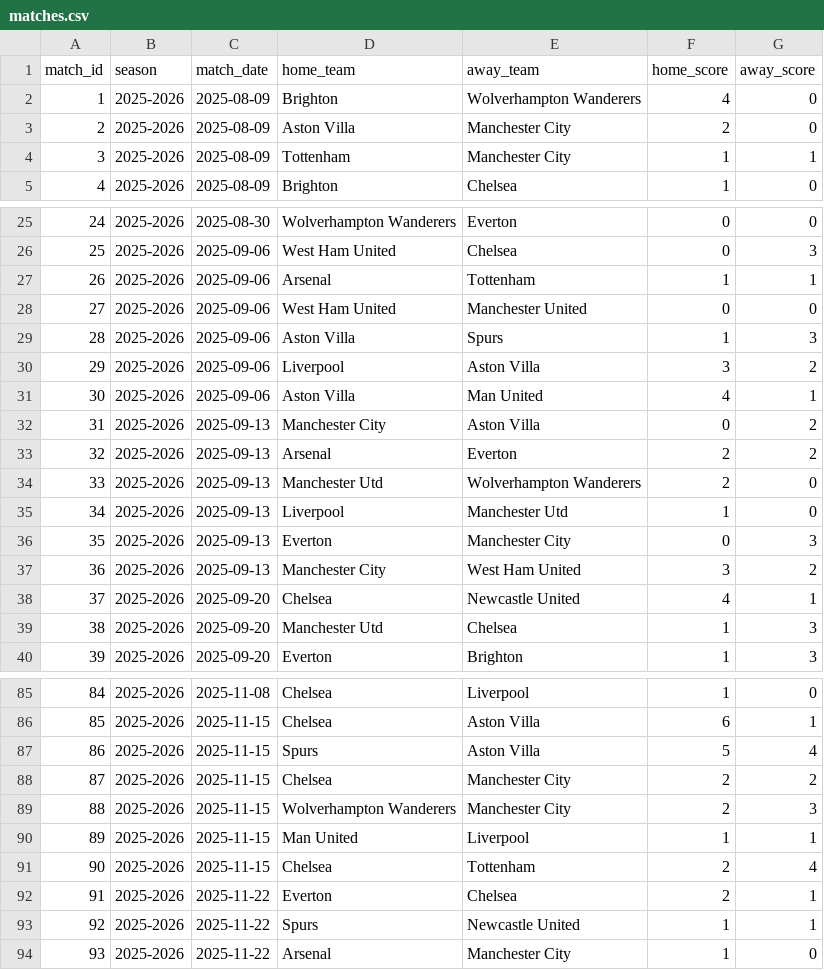
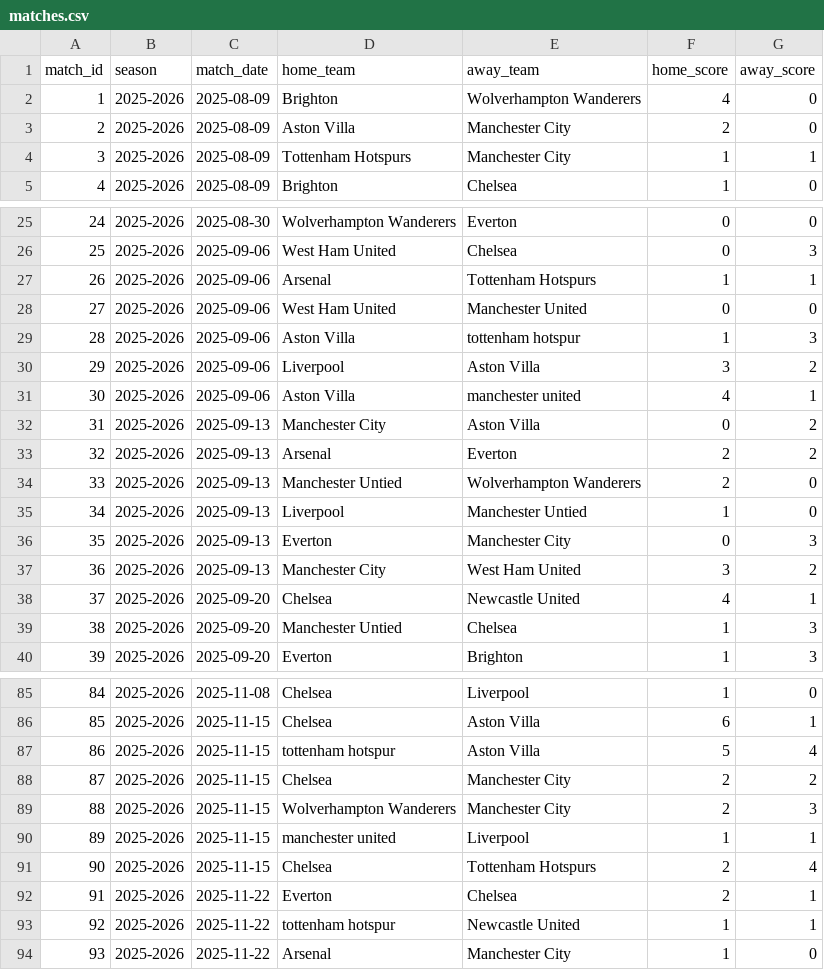
Before and after one commit to ma-data/ma-data-team-challenge, a CSV file: data/matches.csv, drawn as a sheet; only a part is shown, gaps mark what is left out; the diff covers the shown part only.

```diff
--- a/data/matches.csv
+++ b/data/matches.csv
@@ -3,3 +3,3 @@ match_id,season,match_date,home_team,away_team,home_score,away_score
 2,2025-2026,2025-08-09,Aston Villa,Manchester City,2,0
-3,2025-2026,2025-08-09,Tottenham,Manchester City,1,1
+3,2025-2026,2025-08-09,Tottenham Hotspurs,Manchester City,1,1
 4,2025-2026,2025-08-09,Brighton,Chelsea,1,0
@@ -26,11 +26,11 @@ match_id,season,match_date,home_team,away_team,home_score,away_score
 25,2025-2026,2025-09-06,West Ham United,Chelsea,0,3
-26,2025-2026,2025-09-06,Arsenal,Tottenham,1,1
+26,2025-2026,2025-09-06,Arsenal,Tottenham Hotspurs,1,1
 27,2025-2026,2025-09-06,West Ham United,Manchester United,0,0
-28,2025-2026,2025-09-06,Aston Villa,Spurs,1,3
+28,2025-2026,2025-09-06,Aston Villa,tottenham hotspur,1,3
 29,2025-2026,2025-09-06,Liverpool,Aston Villa,3,2
-30,2025-2026,2025-09-06,Aston Villa,Man United,4,1
+30,2025-2026,2025-09-06,Aston Villa,manchester united,4,1
 31,2025-2026,2025-09-13,Manchester City,Aston Villa,0,2
 32,2025-2026,2025-09-13,Arsenal,Everton,2,2
-33,2025-2026,2025-09-13,Manchester Utd,Wolverhampton Wanderers,2,0
-34,2025-2026,2025-09-13,Liverpool,Manchester Utd,1,0
+33,2025-2026,2025-09-13,Manchester Untied,Wolverhampton Wanderers,2,0
+34,2025-2026,2025-09-13,Liverpool,Manchester Untied,1,0
 35,2025-2026,2025-09-13,Everton,Manchester City,0,3
@@ -38,3 +38,3 @@ match_id,season,match_date,home_team,away_team,home_score,away_score
 37,2025-2026,2025-09-20,Chelsea,Newcastle United,4,1
-38,2025-2026,2025-09-20,Manchester Utd,Chelsea,1,3
+38,2025-2026,2025-09-20,Manchester Untied,Chelsea,1,3
 39,2025-2026,2025-09-20,Everton,Brighton,1,3
@@ -86,9 +86,9 @@ match_id,season,match_date,home_team,away_team,home_score,away_score
 85,2025-2026,2025-11-15,Chelsea,Aston Villa,6,1
-86,2025-2026,2025-11-15,Spurs,Aston Villa,5,4
+86,2025-2026,2025-11-15,tottenham hotspur,Aston Villa,5,4
 87,2025-2026,2025-11-15,Chelsea,Manchester City,2,2
 88,2025-2026,2025-11-15,Wolverhampton Wanderers,Manchester City,2,3
-89,2025-2026,2025-11-15,Man United,Liverpool,1,1
-90,2025-2026,2025-11-15,Chelsea,Tottenham,2,4
+89,2025-2026,2025-11-15,manchester united,Liverpool,1,1
+90,2025-2026,2025-11-15,Chelsea,Tottenham Hotspurs,2,4
 91,2025-2026,2025-11-22,Everton,Chelsea,2,1
-92,2025-2026,2025-11-22,Spurs,Newcastle United,1,1
+92,2025-2026,2025-11-22,tottenham hotspur,Newcastle United,1,1
 93,2025-2026,2025-11-22,Arsenal,Manchester City,1,0
```
Also changed, not shown: 14 edited cells elsewhere in this file.
